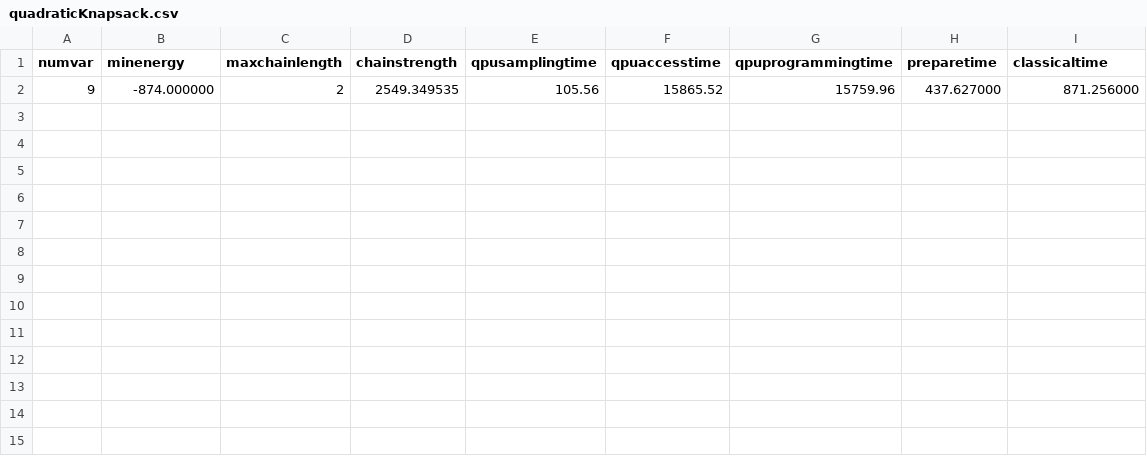
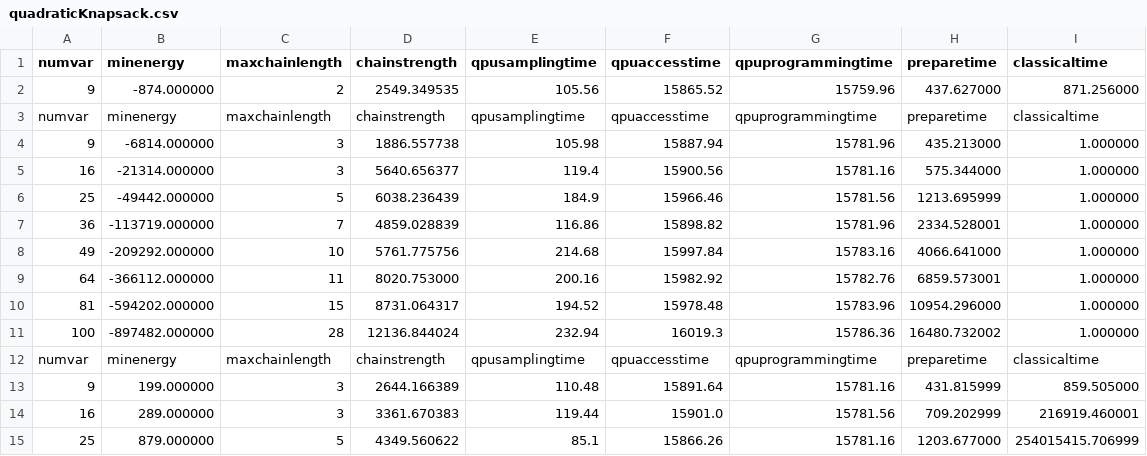
Before and after one commit to necst/qabe, a CSV file: quadraticKnapsack.csv, drawn as a sheet; the diff names each change by its address in the sheet, - before the commit and + after, or states it on an @@ line.

```diff
--- a/quadraticKnapsack.csv
+++ b/quadraticKnapsack.csv
+row 3: numvar | minenergy | maxchainlength | chainstrength | qpusamplingtime | qpuaccesstime | qpuprogrammingtime | preparetime | classicaltime
+row 4: 9 | -6814.000000 | 3 | 1886.557738 | 105.98 | 15887.94 | 15781.96 | 435.213000 | 1.000000
+row 5: 16 | -21314.000000 | 3 | 5640.656377 | 119.4 | 15900.56 | 15781.16 | 575.344000 | 1.000000
+row 6: 25 | -49442.000000 | 5 | 6038.236439 | 184.9 | 15966.46 | 15781.56 | 1213.695999 | 1.000000
+row 7: 36 | -113719.000000 | 7 | 4859.028839 | 116.86 | 15898.82 | 15781.96 | 2334.528001 | 1.000000
+row 8: 49 | -209292.000000 | 10 | 5761.775756 | 214.68 | 15997.84 | 15783.16 | 4066.641000 | 1.000000
+row 9: 64 | -366112.000000 | 11 | 8020.753000 | 200.16 | 15982.92 | 15782.76 | 6859.573001 | 1.000000
+row 10: 81 | -594202.000000 | 15 | 8731.064317 | 194.52 | 15978.48 | 15783.96 | 10954.296000 | 1.000000
+row 11: 100 | -897482.000000 | 28 | 12136.844024 | 232.94 | 16019.3 | 15786.36 | 16480.732002 | 1.000000
+row 12: numvar | minenergy | maxchainlength | chainstrength | qpusamplingtime | qpuaccesstime | qpuprogrammingtime | preparetime | classicaltime
+row 13: 9 | 199.000000 | 3 | 2644.166389 | 110.48 | 15891.64 | 15781.16 | 431.815999 | 859.505000
+row 14: 16 | 289.000000 | 3 | 3361.670383 | 119.44 | 15901.0 | 15781.56 | 709.202999 | 216919.460001
+row 15: 25 | 879.000000 | 5 | 4349.560622 | 85.1 | 15866.26 | 15781.16 | 1203.677000 | 254015415.706999
```
Also changed, not shown: quadraticAssignment.csv, 1 other file.
